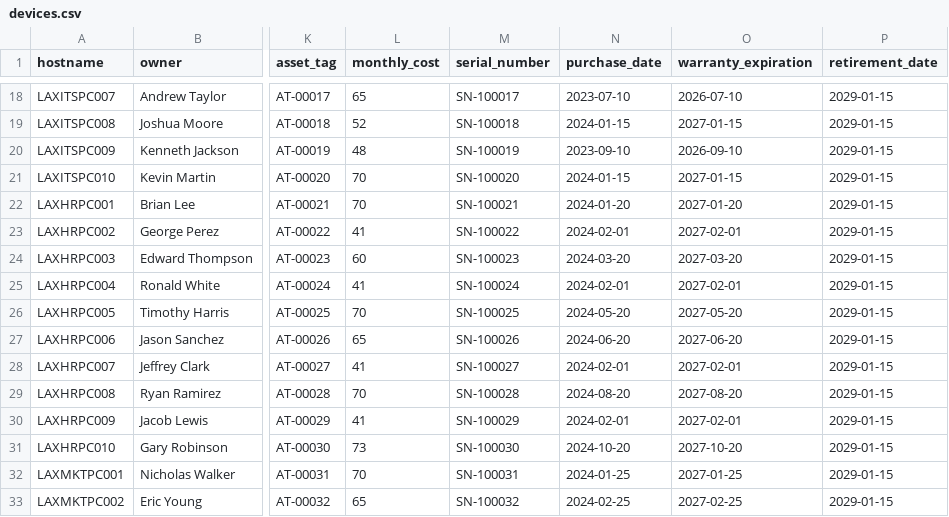
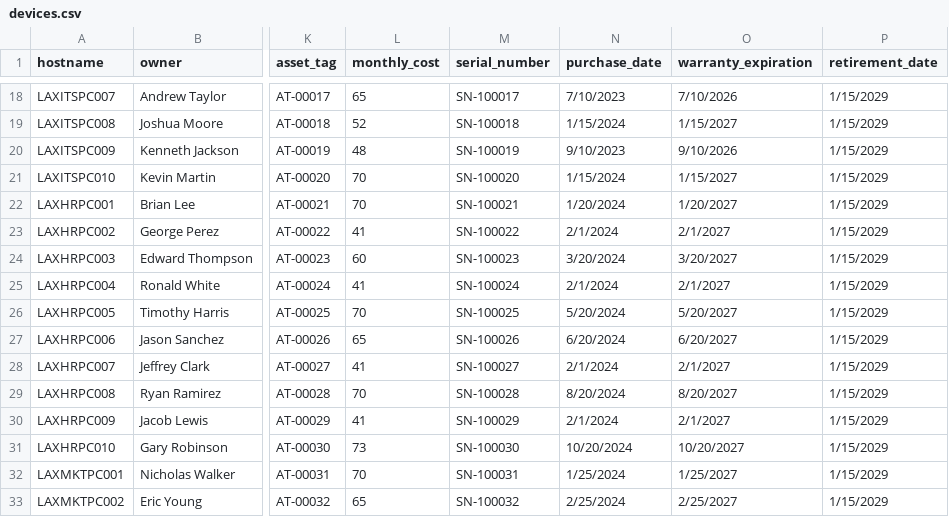
Before and after one commit to heelstriker/virtualhelpdesk, a CSV file: seed_data/devices.csv, drawn as a sheet; only a part is shown, gaps mark what is left out; the diff covers the shown part only; the diff names each change by its address in the sheet, - before the commit and + after, or states it on an @@ line.

```diff
--- a/seed_data/devices.csv
+++ b/seed_data/devices.csv
-N18 (purchase_date): 2023-07-10
+N18 (purchase_date): 7/10/2023
-O18 (warranty_expiration): 2026-07-10
+O18 (warranty_expiration): 7/10/2026
-P18:P33 (retirement_date): 2029-01-15
+P18:P33 (retirement_date): 1/15/2029
-N19 (purchase_date): 2024-01-15
+N19 (purchase_date): 1/15/2024
-O19 (warranty_expiration): 2027-01-15
+O19 (warranty_expiration): 1/15/2027
-N20 (purchase_date): 2023-09-10
+N20 (purchase_date): 9/10/2023
-O20 (warranty_expiration): 2026-09-10
+O20 (warranty_expiration): 9/10/2026
-N21 (purchase_date): 2024-01-15
+N21 (purchase_date): 1/15/2024
-O21 (warranty_expiration): 2027-01-15
+O21 (warranty_expiration): 1/15/2027
-N22 (purchase_date): 2024-01-20
+N22 (purchase_date): 1/20/2024
-O22 (warranty_expiration): 2027-01-20
+O22 (warranty_expiration): 1/20/2027
-N23 (purchase_date): 2024-02-01
+N23 (purchase_date): 2/1/2024
-O23 (warranty_expiration): 2027-02-01
+O23 (warranty_expiration): 2/1/2027
-N24 (purchase_date): 2024-03-20
+N24 (purchase_date): 3/20/2024
-O24 (warranty_expiration): 2027-03-20
+O24 (warranty_expiration): 3/20/2027
-N25 (purchase_date): 2024-02-01
+N25 (purchase_date): 2/1/2024
-O25 (warranty_expiration): 2027-02-01
+O25 (warranty_expiration): 2/1/2027
-N26 (purchase_date): 2024-05-20
+N26 (purchase_date): 5/20/2024
-O26 (warranty_expiration): 2027-05-20
+O26 (warranty_expiration): 5/20/2027
-N27 (purchase_date): 2024-06-20
+N27 (purchase_date): 6/20/2024
-O27 (warranty_expiration): 2027-06-20
+O27 (warranty_expiration): 6/20/2027
-N28 (purchase_date): 2024-02-01
+N28 (purchase_date): 2/1/2024
-O28 (warranty_expiration): 2027-02-01
+O28 (warranty_expiration): 2/1/2027
-N29 (purchase_date): 2024-08-20
+N29 (purchase_date): 8/20/2024
-O29 (warranty_expiration): 2027-08-20
+O29 (warranty_expiration): 8/20/2027
-N30 (purchase_date): 2024-02-01
+N30 (purchase_date): 2/1/2024
-O30 (warranty_expiration): 2027-02-01
+O30 (warranty_expiration): 2/1/2027
-N31 (purchase_date): 2024-10-20
+N31 (purchase_date): 10/20/2024
-O31 (warranty_expiration): 2027-10-20
+O31 (warranty_expiration): 10/20/2027
-N32 (purchase_date): 2024-01-25
+N32 (purchase_date): 1/25/2024
-O32 (warranty_expiration): 2027-01-25
+O32 (warranty_expiration): 1/25/2027
-N33 (purchase_date): 2024-02-25
+N33 (purchase_date): 2/25/2024
-O33 (warranty_expiration): 2027-02-25
+O33 (warranty_expiration): 2/25/2027
```
Also changed, not shown: 102 edited cells elsewhere in this file.
